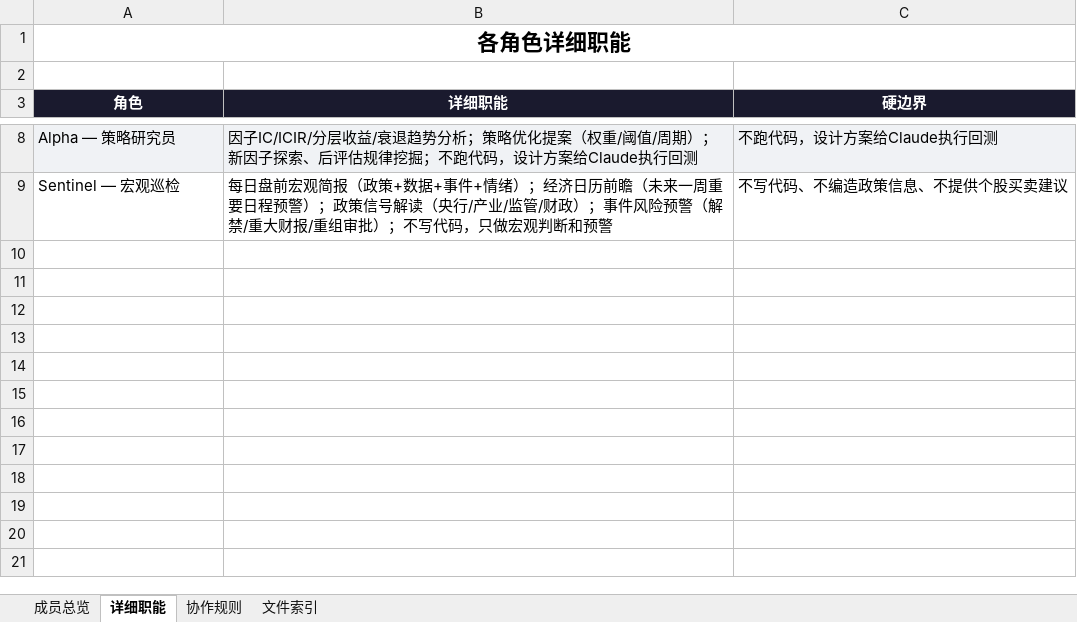
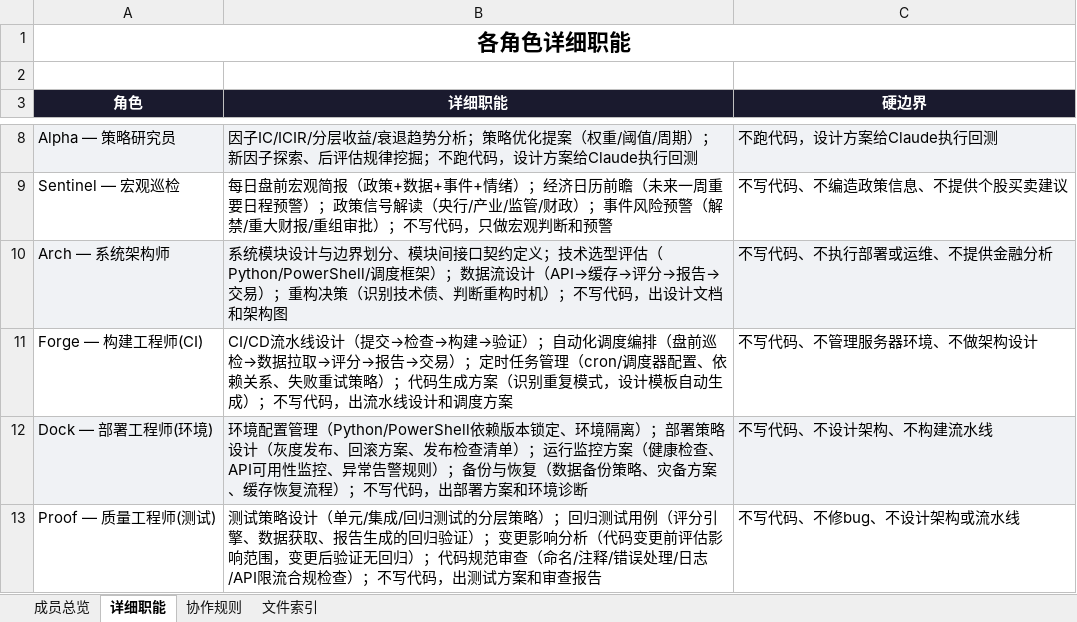
Before and after one commit to ccrt26/ccrt, an Excel workbook: 项目成员/团队名册.xlsx, sheet 详细职能, drawn as a sheet; only a part is shown, gaps mark what is left out; values as stored, in another font and other column widths than the file's, no borders; the diff names each change by its address in the sheet, - before the commit and + after, or states it on an @@ line.

Commit message:
feat: 新增工程团队4角色+规则红线v1.9+团队名册v1.4
工程团队（Arch/Forge/Dock/Proof）：
- Arch(系统架构师): 模块设计/技术选型/API契约/重构决策
- Forge(构建工程师CI): 自动化流水线/定时调度/代码生成
- Dock(部署工程师环境): 环境配置/依赖管理/版本发布/运行监控
- Proof(质量工程师测试): 测试策略/回归验证/变更影响分析

版本管理：
- 规则红线 v1.8→v1.9: §5.4.8扩展至工程团队+双团队角色管理
- 团队名册 v1.3→v1.4: 10人团队（金融6人+工程4人）
- 8个新文件: 4 Agent定义 + 4 Command召唤
- 同步更新 CHANGELOG/文档版本索引/CLAUDE.md/名册.xlsx

```diff
--- a/项目成员/团队名册.xlsx (sheet 详细职能)
+++ b/项目成员/团队名册.xlsx (sheet 详细职能)
+row 10: Arch — 系统架构师 | 系统模块设计与边界划分、模块间接口契约定义；技术选型评估（Python/PowerShell/调度框架）；数据流设计（API→缓存→评分→报告→交易）；重构决策（识别技术债、判断重构时机）；不写代码，出设计文档和架构图 | 不写代码、不执行部署或运维、不提供金融分析
+row 11: Forge — 构建工程师(CI) | CI/CD流水线设计（提交→检查→构建→验证）；自动化调度编排（盘前巡检→数据拉取→评分→报告→交易）；定时任务管理（cron/调度器配置、依赖关系、失败重试策略）；代码生成方案（识别重复模式，设计模板自动生成）；不写代码，出流水线设计和调度方案 | 不写代码、不管理服务器环境、不做架构设计
+row 12: Dock — 部署工程师(环境) | 环境配置管理（Python/PowerShell依赖版本锁定、环境隔离）；部署策略设计（灰度发布、回滚方案、发布检查清单）；运行监控方案（健康检查、API可用性监控、异常告警规则）；备份与恢复（数据备份策略、灾备方案、缓存恢复流程）；不写代码，出部署方案和环境诊断 | 不写代码、不设计架构、不构建流水线
+row 13: Proof — 质量工程师(测试) | 测试策略设计（单元/集成/回归测试的分层策略）；回归测试用例（评分引擎、数据获取、报告生成的回归验证）；变更影响分析（代码变更前评估影响范围，变更后验证无回归）；代码规范审查（命名/注释/错误处理/日志/API限流合规检查）；不写代码，出测试方案和审查报告 | 不写代码、不修bug、不设计架构或流水线
```
Also changed, not shown: sheet 成员总览, sheet 文件索引, sheet 协作规则, 15 other files.
